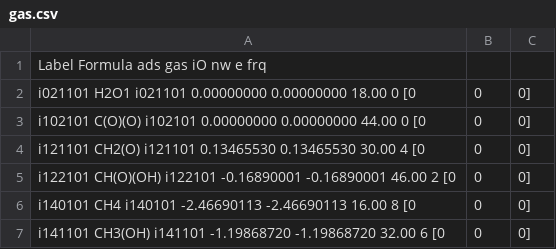
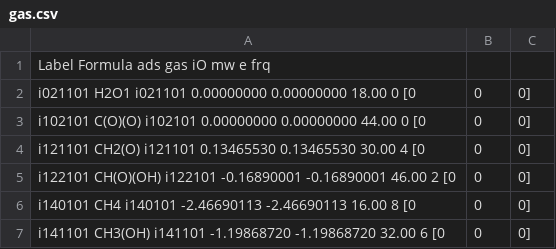
Before and after one commit to rgarcia87/automk, a CSV file: test-06-C1/gas.csv, drawn as a sheet; only a part is shown; the diff covers the shown part only.

```diff
--- a/test-06-C1/gas.csv
+++ b/test-06-C1/gas.csv
@@ -1,2 +1,2 @@
-Label  Formula            ads         gas      iO         nw   e   frq
+Label  Formula            ads         gas      iO         mw   e   frq
 i021101 H2O1             i021101   0.00000000  0.00000000 18.00  0 [0,0,0]
```
Also changed, not shown: 31 removed rows elsewhere in this file, 18 other files.
